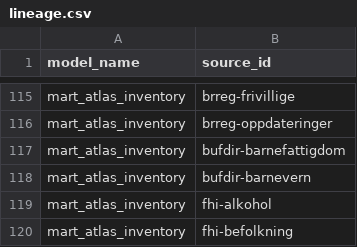
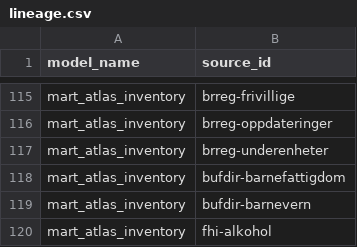
Before and after one commit to terchris/atlas, a CSV file: atlas-data/dbt/seeds/sources/lineage.csv, drawn as a sheet; only a part is shown, gaps mark what is left out; the shorter side is filled out with more unchanged rows.

```diff
--- a/atlas-data/dbt/seeds/sources/lineage.csv
+++ b/atlas-data/dbt/seeds/sources/lineage.csv
@@ -116,2 +116,3 @@ mart_atlas_inventory,brreg-frivillige
 mart_atlas_inventory,brreg-oppdateringer
+mart_atlas_inventory,brreg-underenheter
 mart_atlas_inventory,bufdir-barnefattigdom
```
Also changed, not shown: atlas-data/dbt/seeds/sources/lineage_direct.csv, 6 other files.
